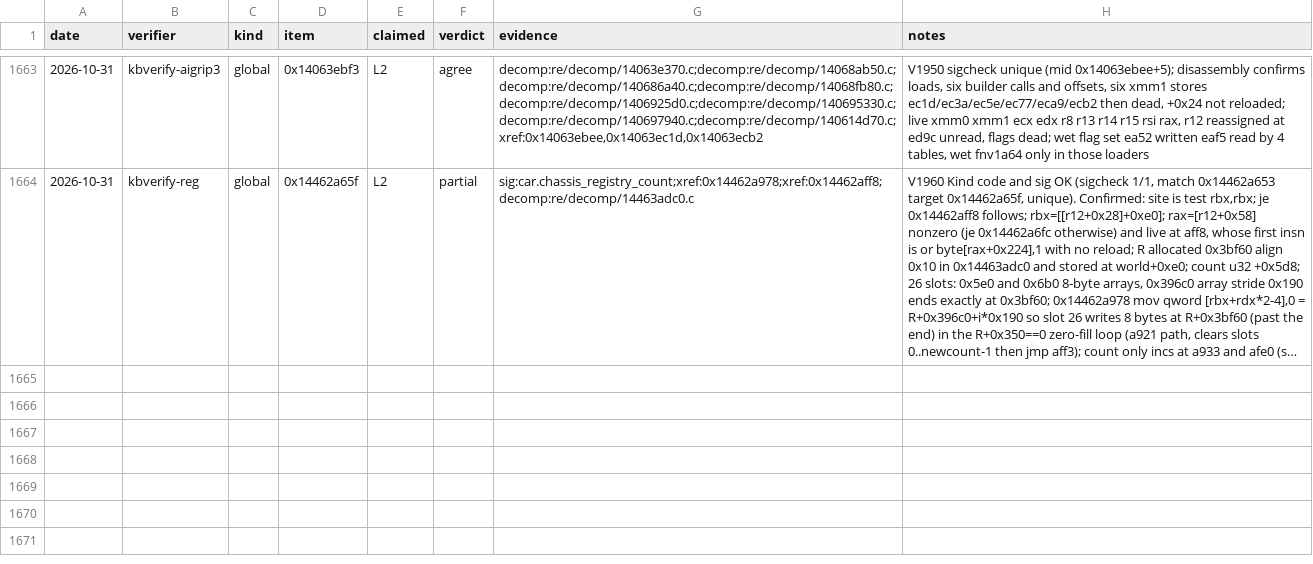
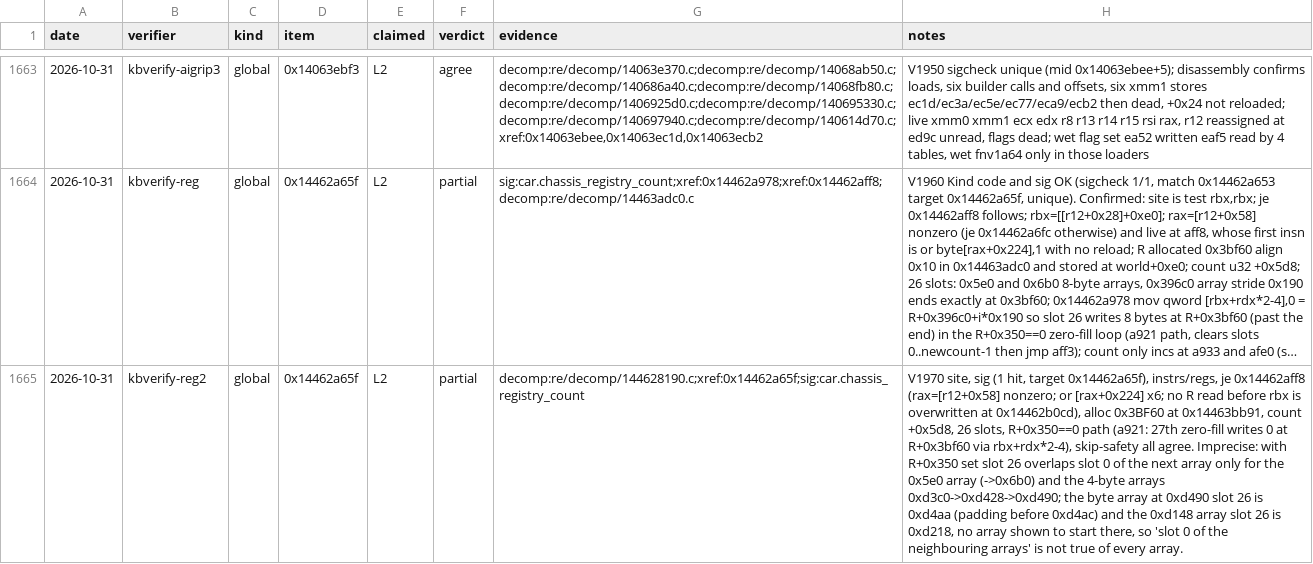
Before and after one commit to Swofty-Developments/SwoftyLauncher, a TSV file: re/db/verify.tsv, drawn as a sheet; only a part is shown, gaps mark what is left out; long unchanged cells end in …; the diff names each change by its address in the sheet, - before the commit and + after, or states it on an @@ line.

Commit message:
docs(re): verify the chassis registry count site again

```diff
--- a/re/db/verify.tsv
+++ b/re/db/verify.tsv
+row 1665: 2026-10-31 | kbverify-reg2 | global | 0x14462a65f | L2 | partial | decomp:re/decomp/144628190.c;xref:0x14462a65f;sig:car.chassis_registry_count | V1970 site, sig (1 hit, target 0x14462a65f), instrs/regs, je 0x14462aff8 (rax=[r12+0x58] nonzero; or [rax+0x224] x6; no R read before rbx is overwritten at 0x14462b0cd), alloc 0x3BF60 at 0x14463bb91, count +0x5d8, 26 slots, R+0x350==0 path (a921: 27th zero-fill writes 0 at R+0x3bf60 via rbx+rdx*2-4), skip-safety all agree. Imprecise: with R+0x350 set slot 26 overlaps slot 0 of the next array only for the 0x5e0 array (->0x6b0) and the 4-byte arrays 0xd3c0->0xd428->0xd490; the byte array at 0xd490 slot 26 is 0xd4aa (padding before 0xd4ac) and the 0xd148 array slot 26 is 0xd218, no array shown to start there, so 'slot 0 of the neighbouring arrays' is not true of every array.
```
